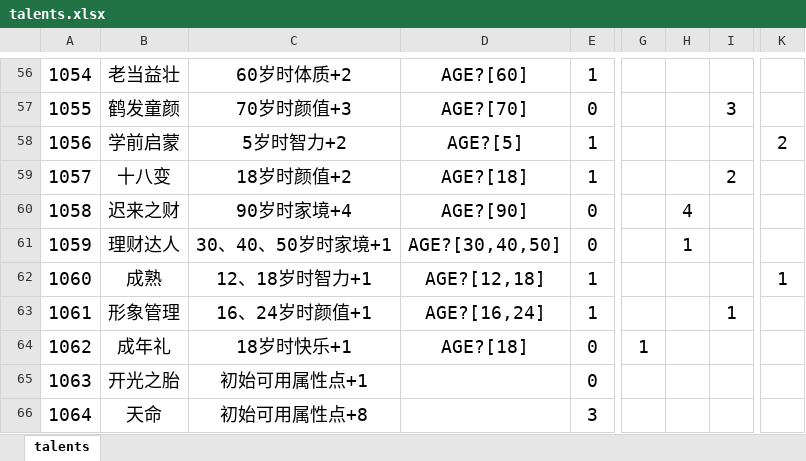
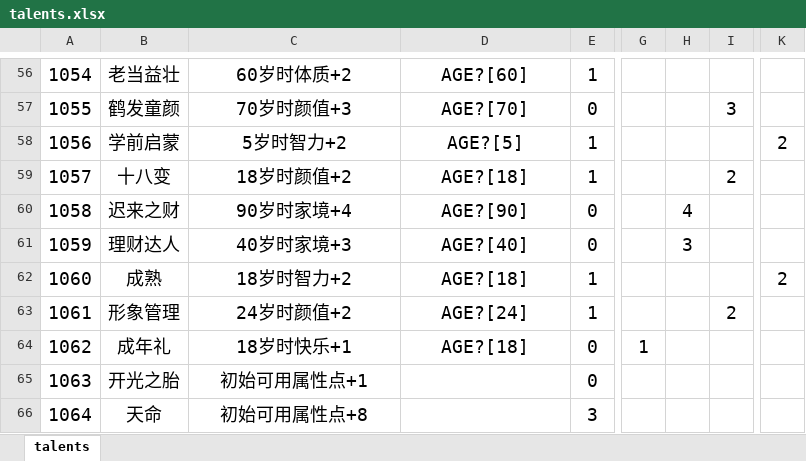
Before and after one commit to VickScarlet/lifeRestart, an Excel workbook: data/talents.xlsx, sheet talents, drawn as a sheet; only a part is shown, gaps mark what is left out; values as stored, in another font and other column widths than the file's, no borders; the diff names each change by its address in the sheet, - before the commit and + after, or states it on an @@ line.

Commit message:
update data

```diff
--- a/data/talents.xlsx (sheet talents)
+++ b/data/talents.xlsx (sheet talents)
-C61: 30、40、50岁时家境+1
+C61: 40岁时家境+3
-D61: AGE?[30,40,50]
+D61: AGE?[40]
-H61: 1
+H61: 3
-C62: 12、18岁时智力+1
+C62: 18岁时智力+2
-D62: AGE?[12,18]
+D62: AGE?[18]
-K62: 1
+K62: 2
-C63: 16、24岁时颜值+1
+C63: 24岁时颜值+2
-D63: AGE?[16,24]
+D63: AGE?[24]
-I63: 1
+I63: 2
```
Also changed, not shown: 1 other file.
